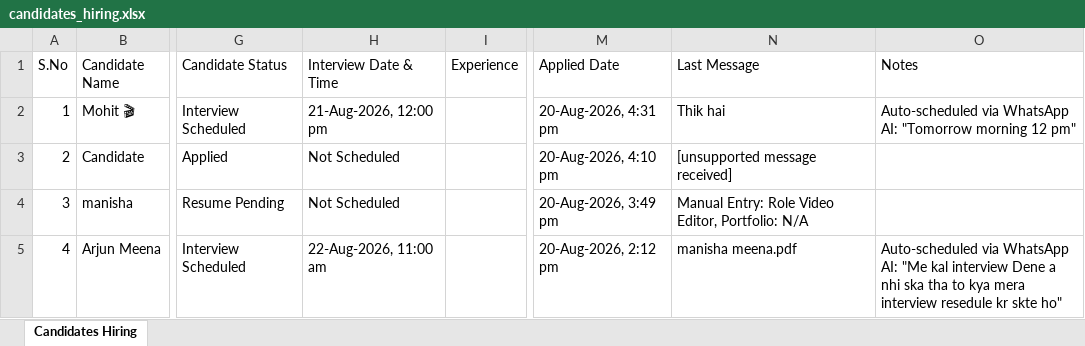
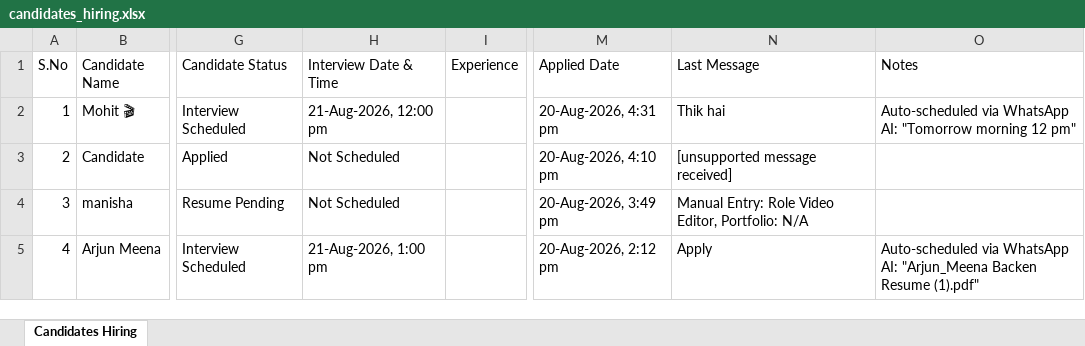
Before and after one commit to brandsetudigital/WhatsApp-Automaion, an Excel workbook: candidates_hiring.xlsx, sheet Candidates Hiring, drawn as a sheet; only a part is shown, gaps mark what is left out; values as stored, in another font and other column widths than the file's, no borders; the diff names each change by its address in the sheet, - before the commit and + after, or states it on an @@ line.

Commit message:
add to pdf save data

```diff
--- a/candidates_hiring.xlsx (sheet Candidates Hiring)
+++ b/candidates_hiring.xlsx (sheet Candidates Hiring)
-H5 (Interview Date & Time): 22-Aug-2026, 11:00 am
+H5 (Interview Date & Time): 21-Aug-2026, 1:00 pm
-N5 (Last Message): manisha meena.pdf
+N5 (Last Message): Apply
-O5 (Notes): …WhatsApp AI: "Me kal interview Dene a nhi ska tha to kya mera interview resedule kr skte ho"
+O5 (Notes): …WhatsApp AI: "Arjun_Meena Backen Resume (1).pdf"
```
Also changed, not shown: 5 other files.
